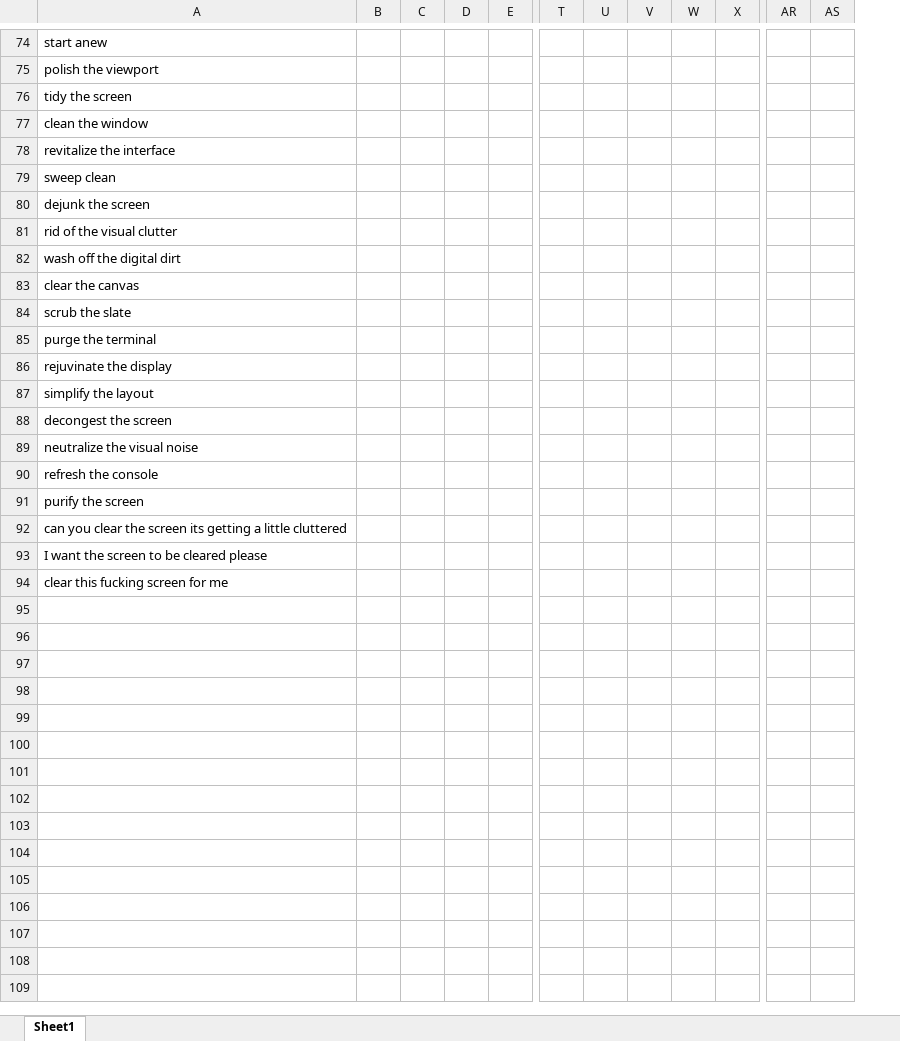
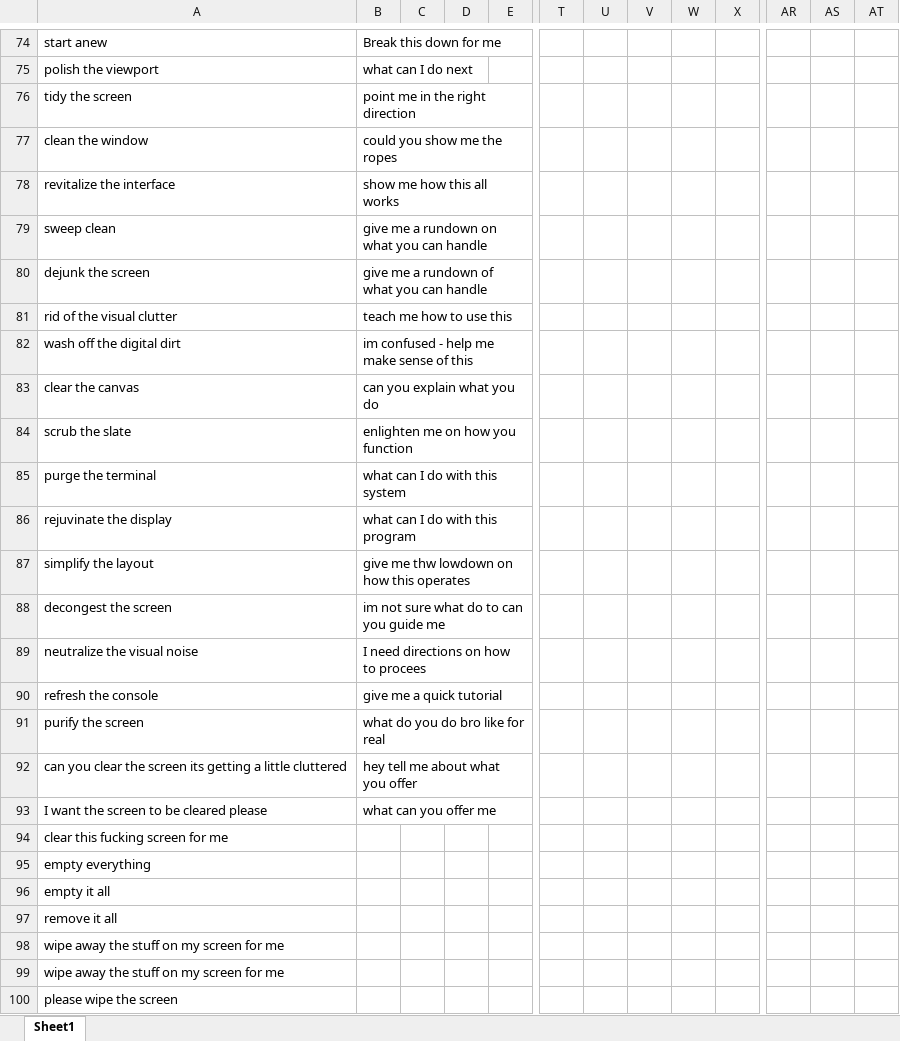
Before and after one commit to henX117/chatbot, an Excel workbook: logic/SpaCy/training_data.xlsx, sheet Sheet1, drawn as a sheet; only a part is shown, gaps mark what is left out; values as stored, in another font and other column widths than the file's, no borders; table styles not drawn; removed rows and columns are numbered as before the commit, all else as after; rows hold the shown columns only; the diff covers the shown part only; the diff names each change by its address in the sheet, - before the commit and + after, or states it on an @@ line.

```diff
--- a/logic/SpaCy/training_data.xlsx (sheet Sheet1)
+++ b/logic/SpaCy/training_data.xlsx (sheet Sheet1)
-column V, empty
+column V, empty
+column AT, empty
-B74: (empty)
+B74: Break this down for me
-B75: (empty)
+B75: what can I do next
-B76: (empty)
+B76: point me in the right direction
-B77: (empty)
+B77: could you show me the ropes
-B78: (empty)
+B78: show me how this all works
-B79: (empty)
+B79: give me a rundown on what you can handle
-B80: (empty)
+B80: give me a rundown of what you can handle
-B81: (empty)
+B81: teach me how to use this
-B82: (empty)
+B82: im confused - help me make sense of this
-B83: (empty)
+B83: can you explain what you do
-B84: (empty)
+B84: enlighten me on how you function
-B85: (empty)
+B85: what can I do with this system
-B86: (empty)
+B86: what can I do with this program
-B87: (empty)
+B87: give me thw lowdown on how this operates
-B88: (empty)
+B88: im not sure what do to can you guide me
-B89: (empty)
+B89: I need directions on how to procees
-B90: (empty)
+B90: give me a quick tutorial
-B91: (empty)
+B91: what do you do bro like for real
-B92: (empty)
+B92: hey tell me about what you offer
-B93: (empty)
+B93: what can you offer me
+row 95: empty everything
+row 96: empty it all
+row 97: remove it all
+row 98: wipe away the stuff on my screen for me
+row 99: wipe away the stuff on my screen for me
+row 100: please wipe the screen
```
Also changed, not shown: 49 edited cells elsewhere in this sheet, 9 other files.
